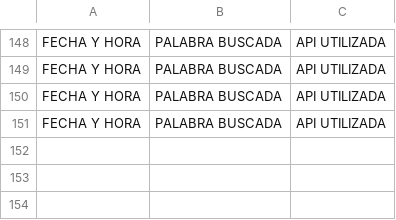
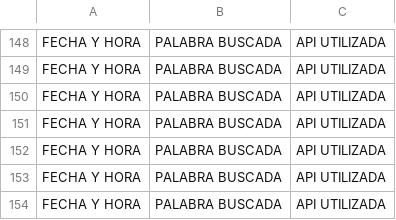
Before and after one commit to EDDIE-InTEracTIon/EDDIE-NewGUI2-2020, a CSV file: AugmentedReadingApp/bin/x86/Debug/CSV_registro_actividades/log_actividades.csv, drawn as a sheet; only a part is shown, gaps mark what is left out; the diff names each change by its address in the sheet, - before the commit and + after, or states it on an @@ line.

```diff
--- a/AugmentedReadingApp/bin/x86/Debug/CSV_registro_actividades/log_actividades.csv
+++ b/AugmentedReadingApp/bin/x86/Debug/CSV_registro_actividades/log_actividades.csv
+row 152: FECHA Y HORA | PALABRA BUSCADA | API UTILIZADA
+row 153: FECHA Y HORA | PALABRA BUSCADA | API UTILIZADA
+row 154: FECHA Y HORA | PALABRA BUSCADA | API UTILIZADA
```
Also changed, not shown: 12 other files.
